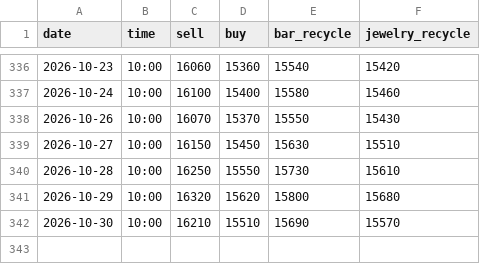
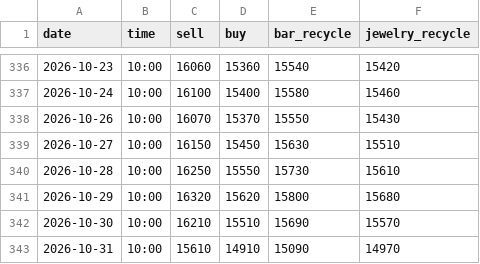
Before and after one commit to nmymdf/gold, a CSV file: data/shop.csv, drawn as a sheet; only a part is shown, gaps mark what is left out; the diff names each change by its address in the sheet, - before the commit and + after, or states it on an @@ line.

```diff
--- a/data/shop.csv
+++ b/data/shop.csv
+row 343: 2026-10-31 | 10:00 | 15610 | 14910 | 15090 | 14970
```
